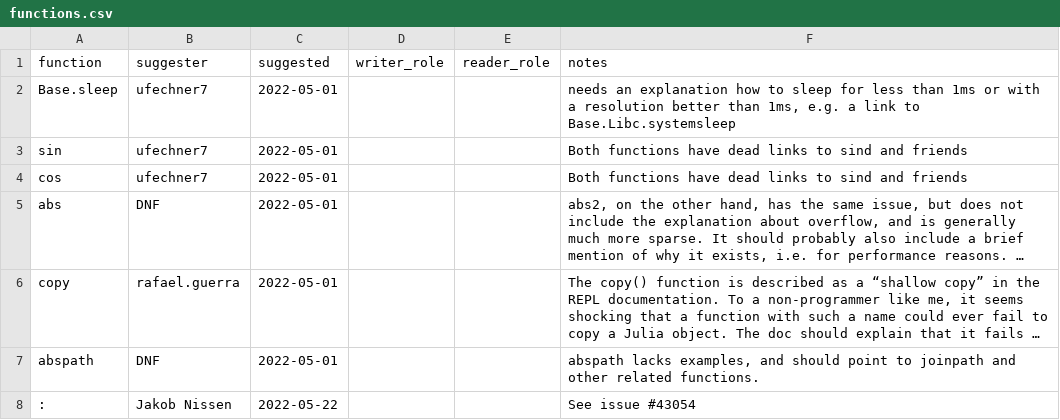
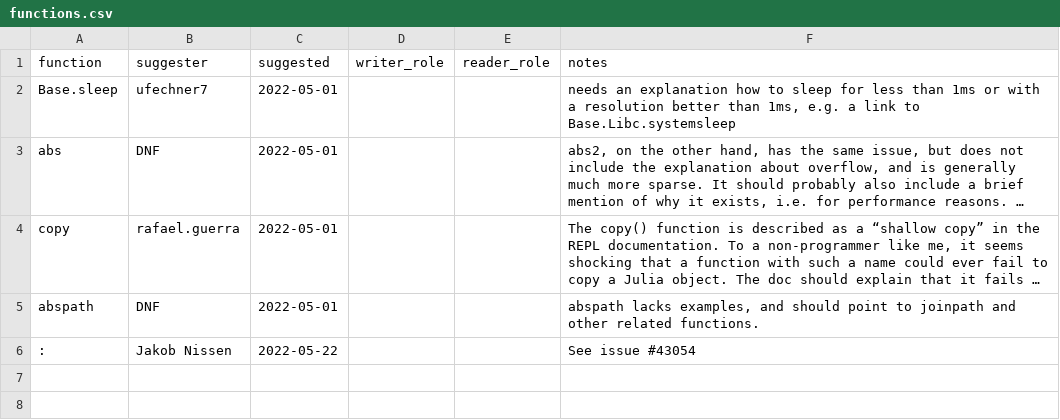
Before and after one commit to johnmyleswhite/julia-function-docs, a CSV file: functions.csv, drawn as a sheet; long unchanged cells end in …; the diff names each change by its address in the sheet, - before the commit and + after, or states it on an @@ line.

```diff
--- a/functions.csv
+++ b/functions.csv
-row 3: sin | ufechner7 | 2022-05-01 |  |  | Both functions have dead links to sind and friends
-row 4: cos | ufechner7 | 2022-05-01 |  |  | Both functions have dead links to sind and friends
```
